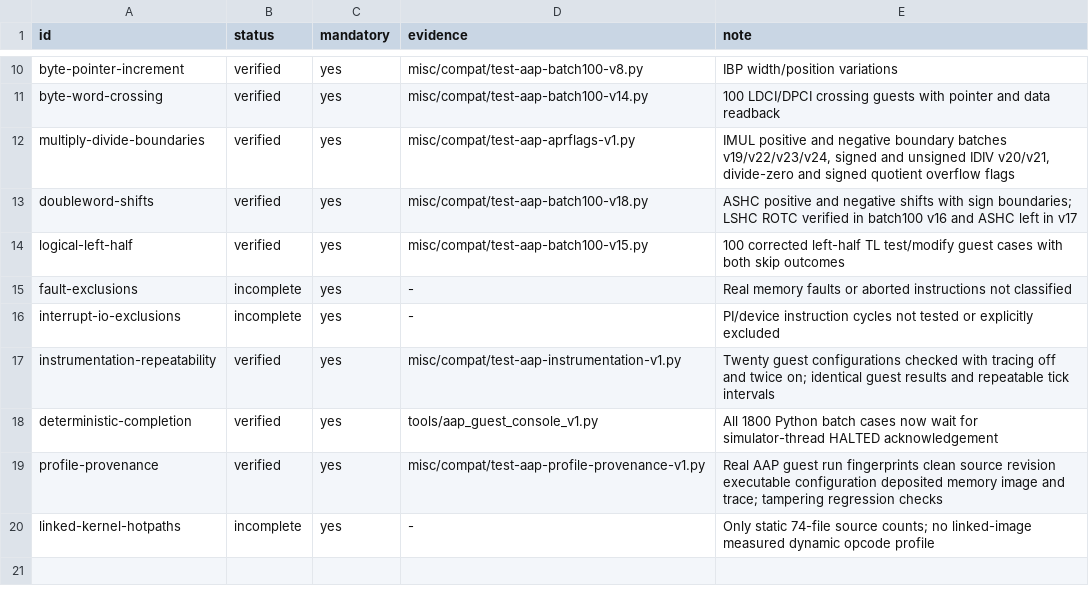
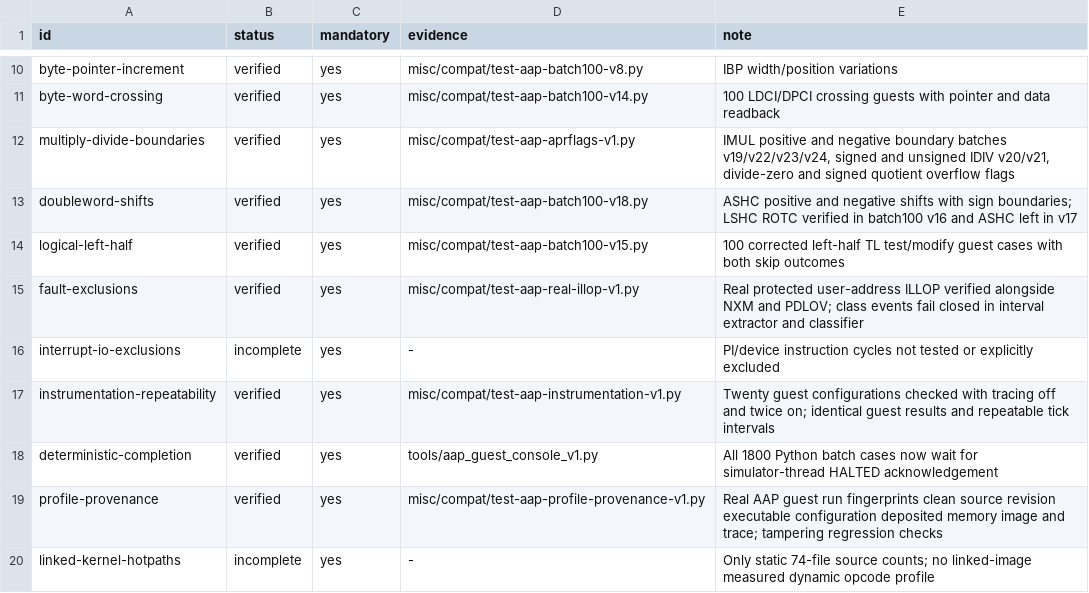
Before and after one commit to theseus-chimaira/pdp10-testkit, a TSV file: docs/PDP6-AAP-BROAD-COVERAGE-GATE-20261015-v1.tsv, drawn as a sheet; only a part is shown, gaps mark what is left out.

Commit message:
testkit: verify real ILLOP and close AAP fault exclusion gate

```diff
--- a/docs/PDP6-AAP-BROAD-COVERAGE-GATE-20261015-v1.tsv
+++ b/docs/PDP6-AAP-BROAD-COVERAGE-GATE-20261015-v1.tsv
@@ -14,3 +14,3 @@ doubleword-shifts	verified	yes	misc/compat/test-aap-batch100-v18.py	ASHC positiv
 logical-left-half	verified	yes	misc/compat/test-aap-batch100-v15.py	100 corrected left-half TL test/modify guest cases with both skip outcomes
-fault-exclusions	incomplete	yes	-	Real memory faults or aborted instructions not classified
+fault-exclusions	verified	yes	misc/compat/test-aap-real-illop-v1.py	Real protected user-address ILLOP verified alongside NXM and PDLOV; class events fail closed in interval extractor and classifier
 interrupt-io-exclusions	incomplete	yes	-	PI/device instruction cycles not tested or explicitly excluded
```
Also changed, not shown: SPECIAL_TESTS.tsv, 4 other files.
